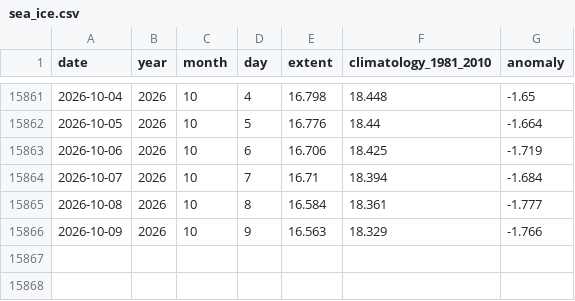
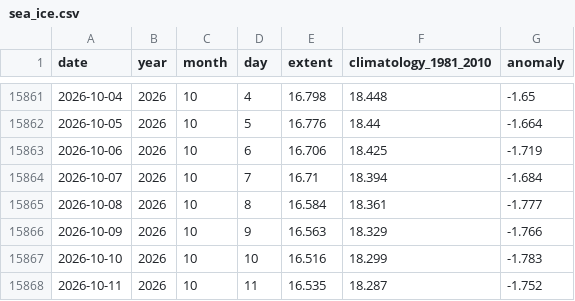
Before and after one commit to mat-tv/climate-ocean-indices, a CSV file: data/sea_ice.csv, drawn as a sheet; only a part is shown, gaps mark what is left out; the diff names each change by its address in the sheet, - before the commit and + after, or states it on an @@ line.

```diff
--- a/data/sea_ice.csv
+++ b/data/sea_ice.csv
+row 15867: 2026-10-10 | 2026 | 10 | 10 | 16.516 | 18.299 | -1.783
+row 15868: 2026-10-11 | 2026 | 10 | 11 | 16.535 | 18.287 | -1.752
```
Also changed, not shown: data/mjo.csv, data/sam.csv, 17 other files.
